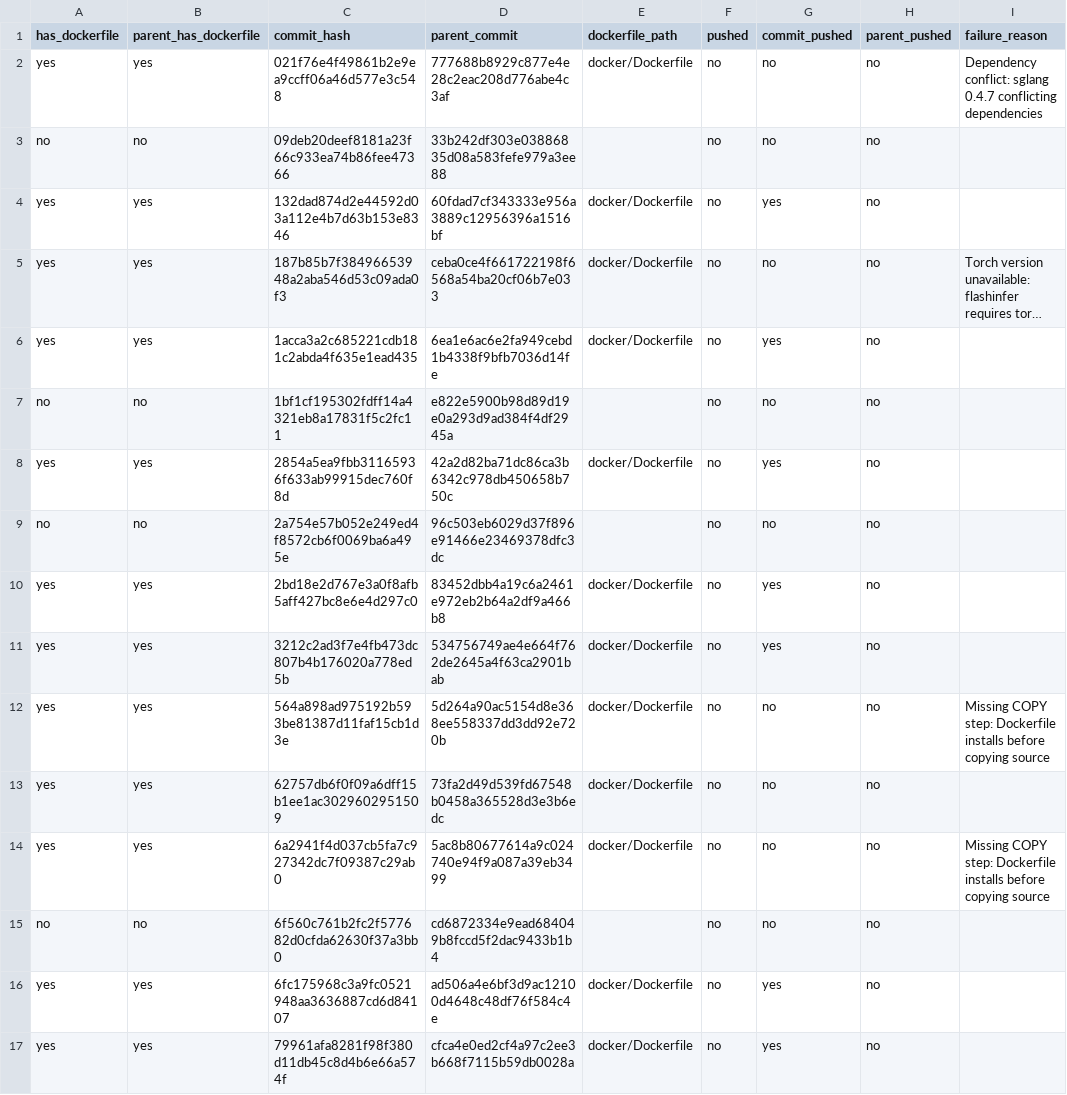
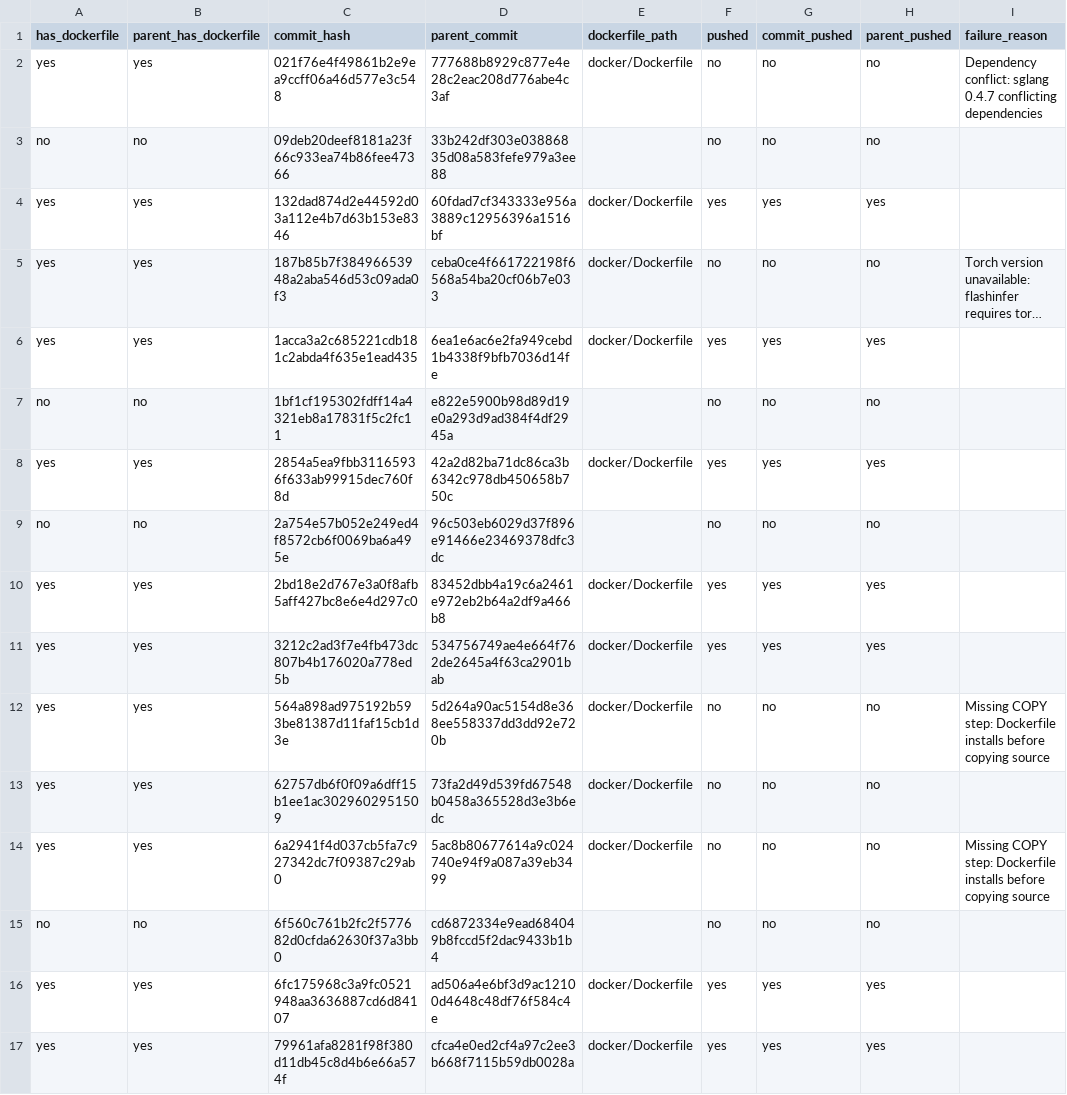
Before and after one commit to ayushnangia/vllm-docker-build, a CSV file: commit-status/other_commits.csv, drawn as a sheet; only a part is shown; long unchanged cells end in …; the diff covers the shown part only; the diff names each change by its address in the sheet, - before the commit and + after, or states it on an @@ line.

Commit message:
feat: Add support for early SGLang commits with custom Dockerfiles

```diff
--- a/commit-status/other_commits.csv
+++ b/commit-status/other_commits.csv
-F4 (pushed): no
+F4 (pushed): yes
-H4 (parent_pushed): no
+H4 (parent_pushed): yes
-F6 (pushed): no
+F6 (pushed): yes
-H6 (parent_pushed): no
+H6 (parent_pushed): yes
-F8 (pushed): no
+F8 (pushed): yes
-H8 (parent_pushed): no
+H8 (parent_pushed): yes
-F10:F11 (pushed): no
+F10:F11 (pushed): yes
-H10:H11 (parent_pushed): no
+H10:H11 (parent_pushed): yes
-F16:F17 (pushed): no
+F16:F17 (pushed): yes
-H16:H17 (parent_pushed): no
+H16:H17 (parent_pushed): yes
```
Also changed, not shown: 20 edited cells elsewhere in this file, commit-status/success_with_dockerfile.csv, 5 other files.
